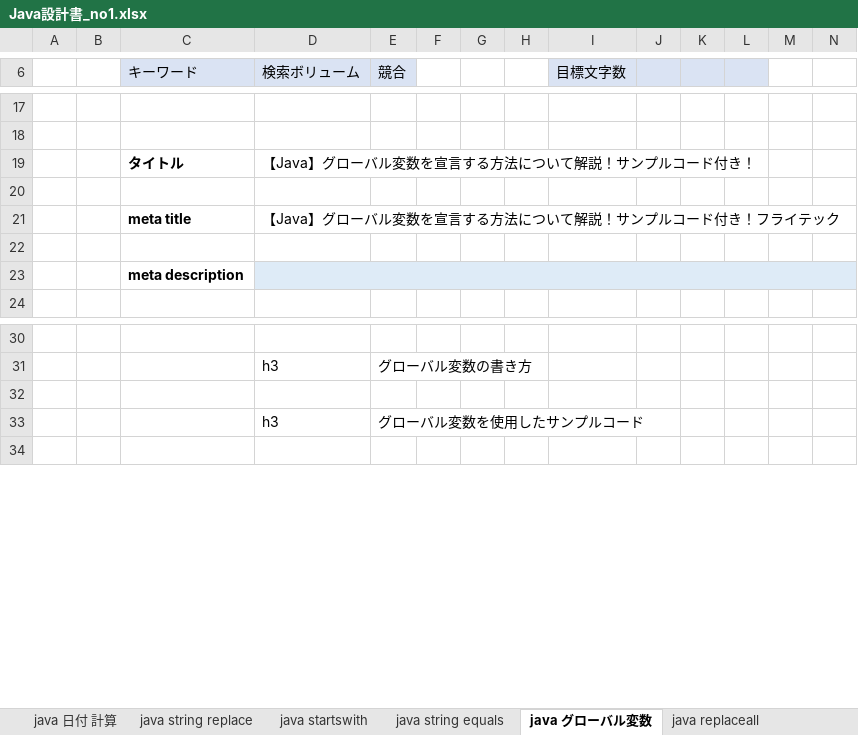
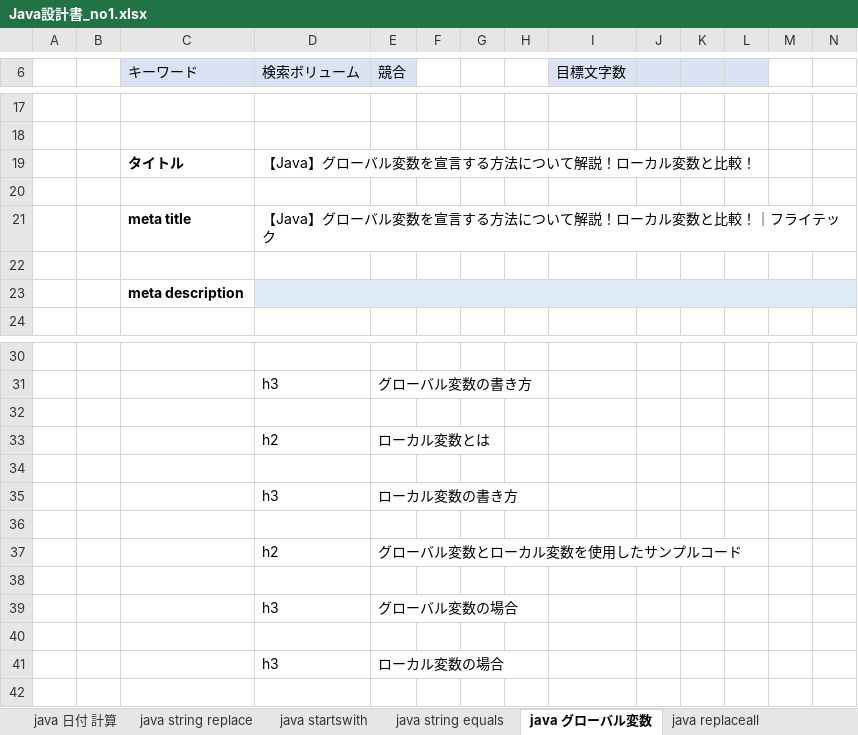
Before and after one commit to soshi16/demo2, an Excel workbook: 記事設計/Java設計書_no1.xlsx, sheet java グローバル変数, drawn as a sheet; only a part is shown, gaps mark what is left out; values as stored, in another font and other column widths than the file's, no borders; addresses are those after the commit; rows hold the shown columns only; the diff names each change by its address in the sheet, - before the commit and + after, or states it on an @@ line.

```diff
--- a/記事設計/Java設計書_no1.xlsx (sheet java グローバル変数)
+++ b/記事設計/Java設計書_no1.xlsx (sheet java グローバル変数)
-D19 (検索ボリューム): 【Java】グローバル変数を宣言する方法について解説！サンプルコード付き！
+D19 (検索ボリューム): 【Java】グローバル変数を宣言する方法について解説！ローカル変数と比較！
-D21 (検索ボリューム): 【Java】グローバル変数を宣言する方法について解説！サンプルコード付き！フライテック
+D21 (検索ボリューム): 【Java】グローバル変数を宣言する方法について解説！ローカル変数と比較！｜フライテック
+row 33:  |  |  | h2 | ローカル変数とは
+row 34: (empty)
+row 35:  |  |  | h3 | ローカル変数の書き方
+row 36: (empty)
+row 37:  |  |  | h2 | グローバル変数とローカル変数を使用したサンプルコード
+row 38: (empty)
-E39 (競合): グローバル変数を使用したサンプルコード
+E39 (競合): グローバル変数の場合
+row 40: (empty)
+row 41:  |  |  | h3 | ローカル変数の場合
```
Also changed, not shown: sheet string trim java, sheet java string indexof, sheet java equalsignorecase, sheet java 日付取得, sheet equals java string, sheet java touppercase, 5 more sheets.
